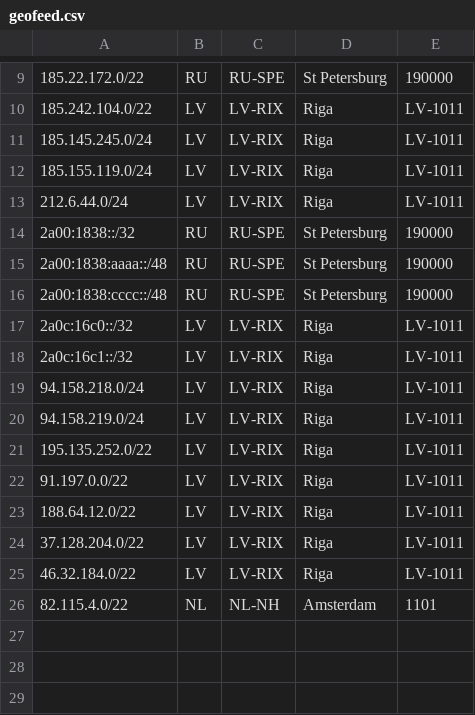
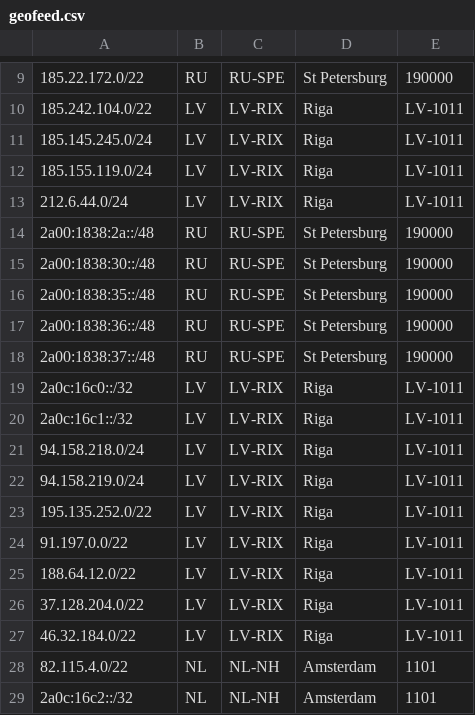
Before and after one commit to notyourcommy/veesp-geo, a CSV file: geofeed.csv, drawn as a sheet; only a part is shown, gaps mark what is left out.

Commit message:
Update geofeed.csv

```diff
--- a/geofeed.csv
+++ b/geofeed.csv
@@ -13,5 +13,7 @@
 212.6.44.0/24,LV,LV-RIX,Riga,LV-1011
-2a00:1838::/32,RU,RU-SPE,St Petersburg,190000
-2a00:1838:aaaa::/48,RU,RU-SPE,St Petersburg,190000
-2a00:1838:cccc::/48,RU,RU-SPE,St Petersburg,190000
+2a00:1838:2a::/48,RU,RU-SPE,St Petersburg,190000
+2a00:1838:30::/48,RU,RU-SPE,St Petersburg,190000
+2a00:1838:35::/48,RU,RU-SPE,St Petersburg,190000
+2a00:1838:36::/48,RU,RU-SPE,St Petersburg,190000
+2a00:1838:37::/48,RU,RU-SPE,St Petersburg,190000
 2a0c:16c0::/32,LV,LV-RIX,Riga,LV-1011
@@ -26 +28,2 @@
 82.115.4.0/22,NL,NL-NH,Amsterdam,1101
+2a0c:16c2::/32,NL,NL-NH,Amsterdam,1101
```
